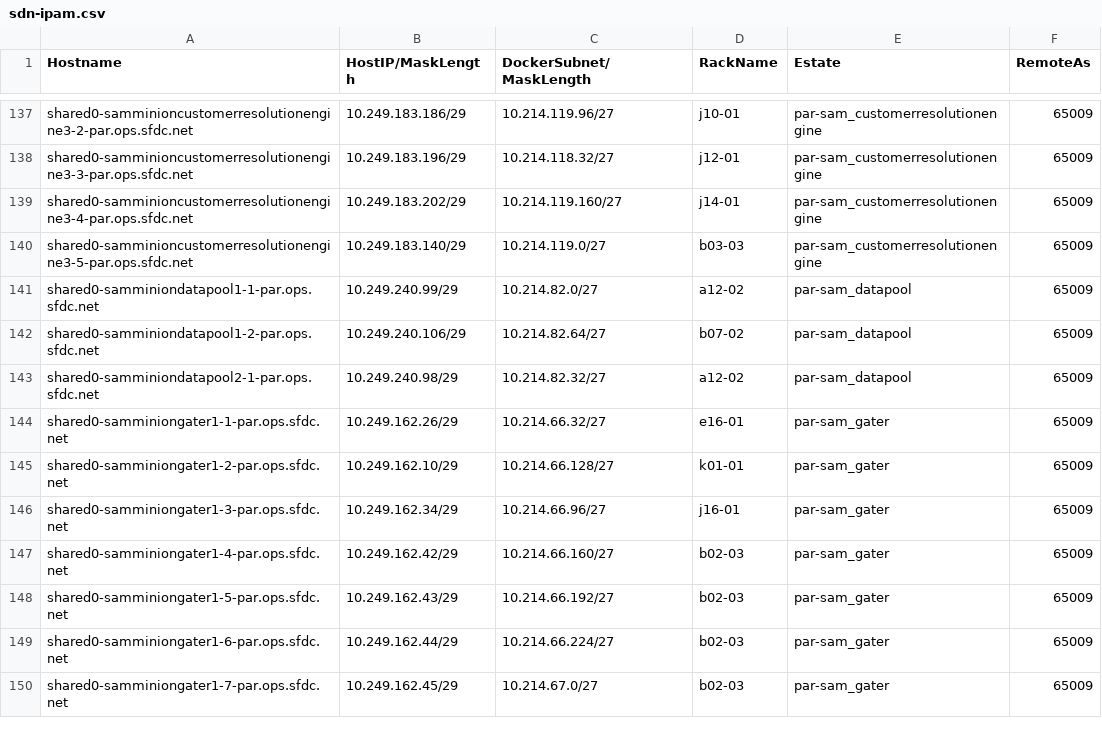
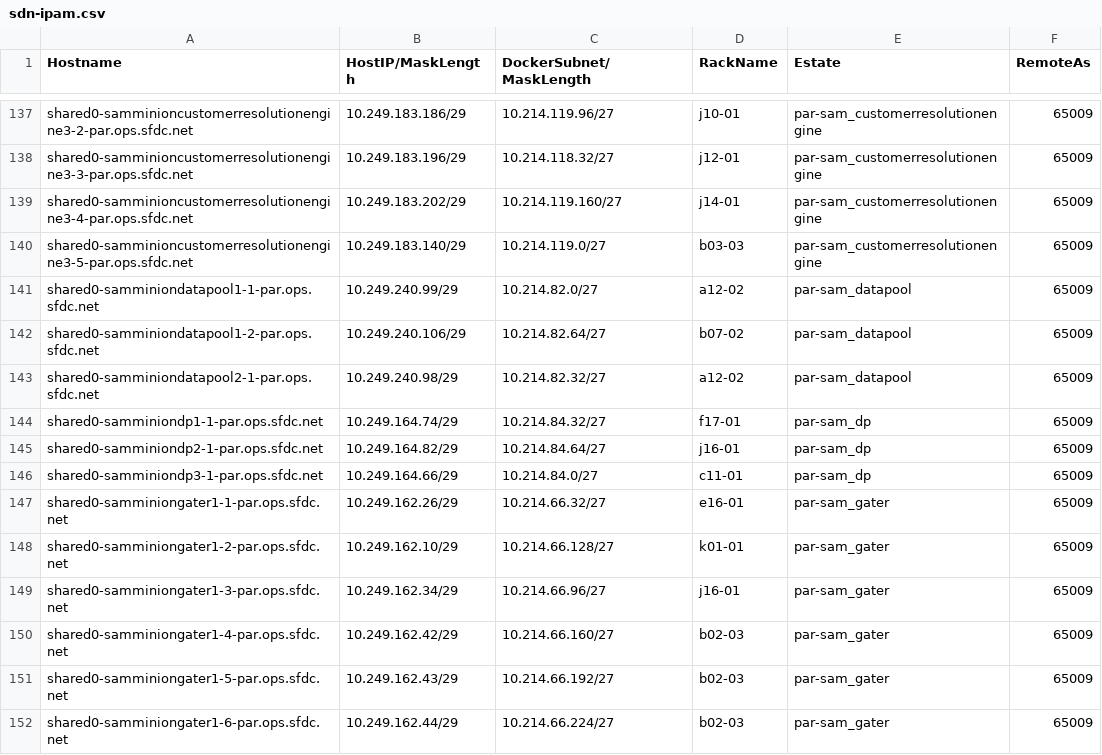
Before and after one commit to kckrithika/kaggle-challenges, a CSV file: sam-internal/sdn/par/par-sam/sdn-ipam.csv, drawn as a sheet; only a part is shown, gaps mark what is left out; the shorter side is filled out with more unchanged rows; the diff names each change by its address in the sheet, - before the commit and + after, or states it on an @@ line.

Commit message:
SAM - SDN IPAM Update @sam/sdn **Adding new hosts to the SDN IPAM Files**

```diff
--- a/sam-internal/sdn/par/par-sam/sdn-ipam.csv
+++ b/sam-internal/sdn/par/par-sam/sdn-ipam.csv
+row 144: shared0-samminiondp1-1-par.ops.sfdc.net | 10.249.164.74/29 | 10.214.84.32/27 | f17-01 | par-sam_dp | 65009
+row 145: shared0-samminiondp2-1-par.ops.sfdc.net | 10.249.164.82/29 | 10.214.84.64/27 | j16-01 | par-sam_dp | 65009
+row 146: shared0-samminiondp3-1-par.ops.sfdc.net | 10.249.164.66/29 | 10.214.84.0/27 | c11-01 | par-sam_dp | 65009
```
Also changed, not shown: sam-internal/sdn/prd/prd-sdc/sdn-ipam.csv.
